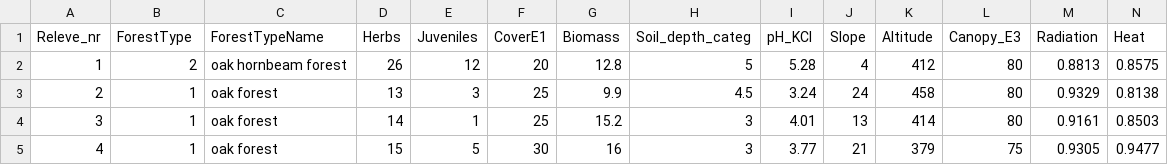
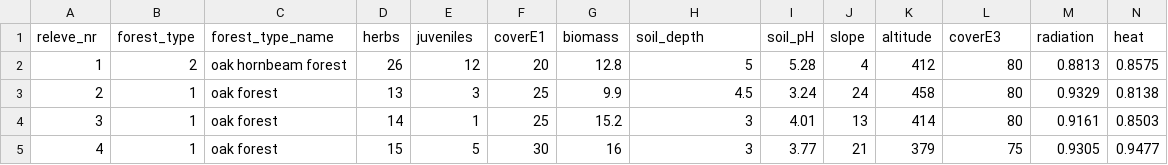
Before and after one commit to CzechVeg/CzechVeg.github.io, a CSV file: DataProcessingTutorial/data/env_measured.csv, drawn as a sheet; only a part is shown; removed rows and columns are numbered as before the commit, all else as after; rows hold the shown columns only; the diff names each change by its address in the sheet, - before the commit and + after, or states it on an @@ line.

```diff
--- a/DataProcessingTutorial/data/env_measured.csv
+++ b/DataProcessingTutorial/data/env_measured.csv
-row 1: Releve_nr | ForestType | ForestTypeName | Herbs | Juveniles | CoverE1 | Biomass | Soil_depth_categ | pH_KCl | Slope | Altitude | Canopy_E3 | Radiation | Heat
+row 1: releve_nr | forest_type | forest_type_name | herbs | juveniles | coverE1 | biomass | soil_depth | soil_pH | slope | altitude | coverE3 | radiation | heat
```
Also changed, not shown: DataProcessingTutorial/data/env.csv, DataProcessingTutorial/data/spe_juice_input.csv, 11 other files.
